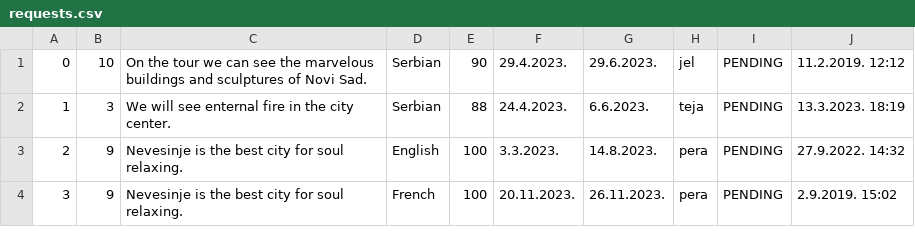
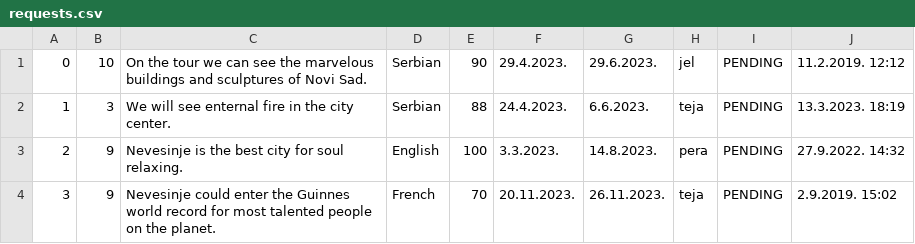
Before and after one commit to KornelijeKiso/DreamTeam, a CSV file: ProjectTourism/ProjectTourism/References/requests.csv, drawn as a sheet.

```diff
--- a/ProjectTourism/ProjectTourism/References/requests.csv
+++ b/ProjectTourism/ProjectTourism/References/requests.csv
@@ -3,2 +3,2 @@
 2|9|Nevesinje is the best city for soul relaxing.|English|100|3.3.2023.|14.8.2023.|pera|PENDING|27.9.2022. 14:32
-3|9|Nevesinje is the best city for soul relaxing.|French|100|20.11.2023.|26.11.2023.|pera|PENDING|2.9.2019. 15:02
+3|9|Nevesinje could enter the Guinnes world record for most talented people on the planet.|French|70|20.11.2023.|26.11.2023.|teja|PENDING|2.9.2019. 15:02
```
Also changed, not shown: 2 other files.
